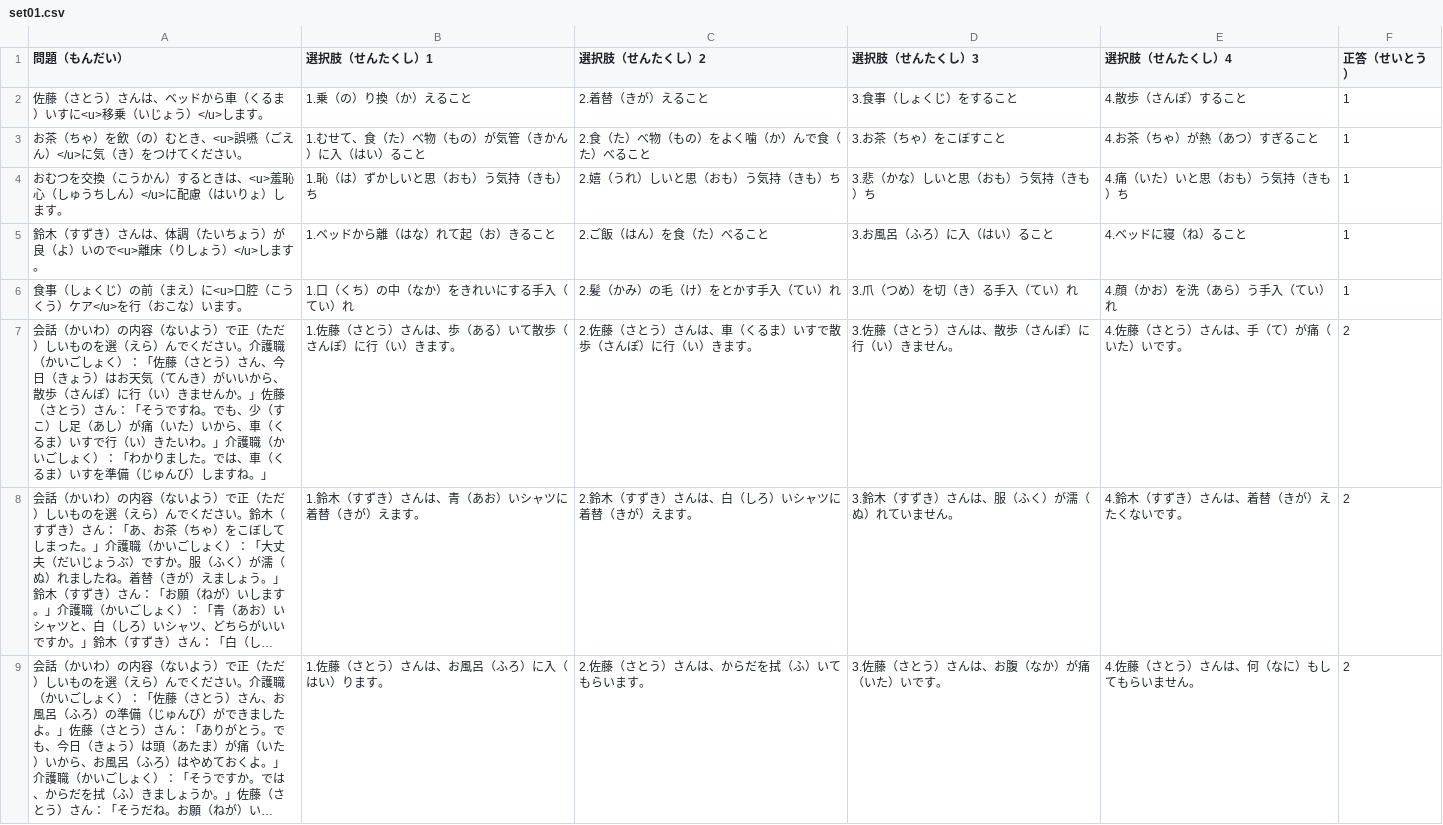
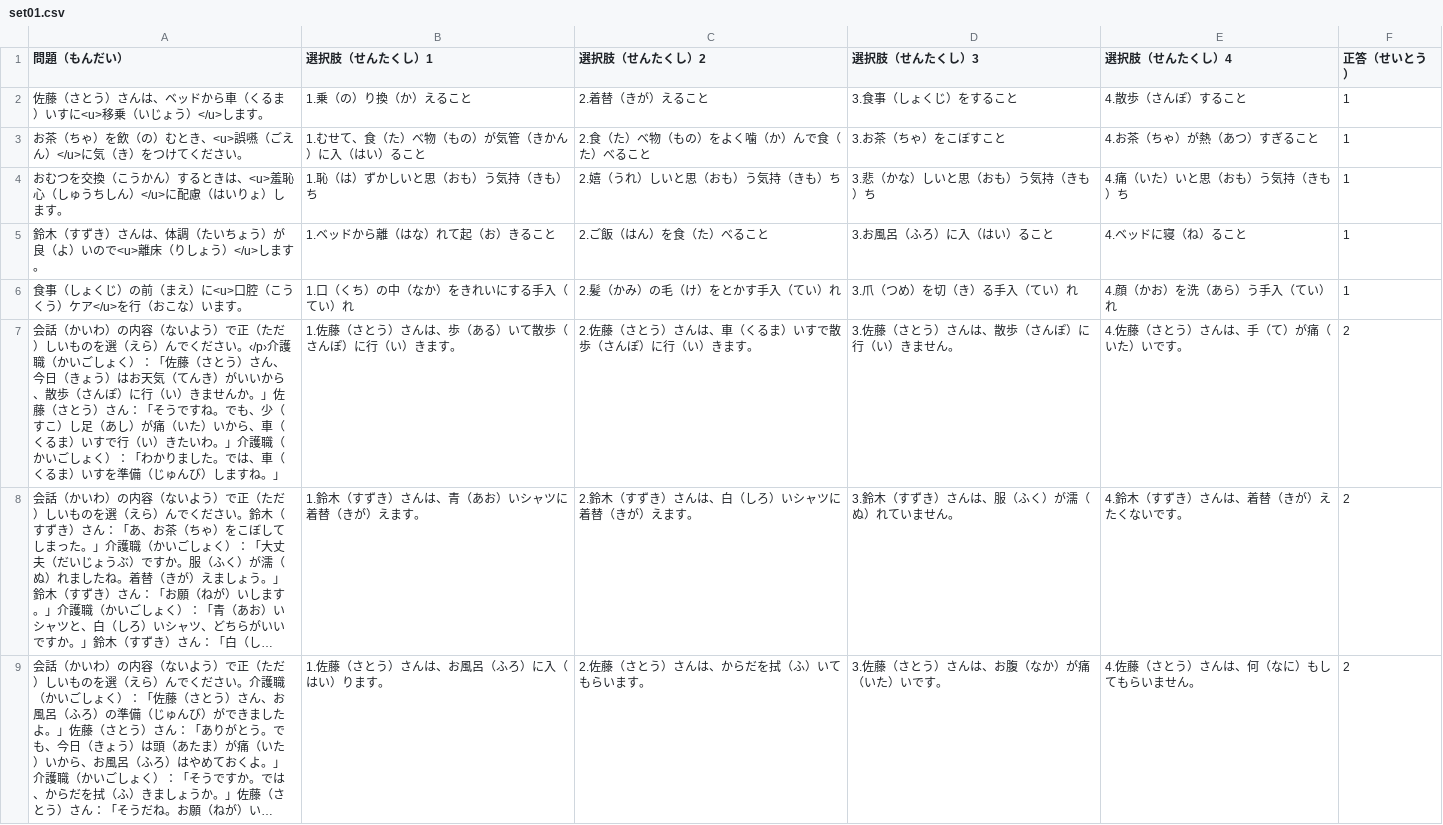
Before and after one commit to K2064083/Nursing_Care_Japanese_Language, a CSV file: data/set01.csv, drawn as a sheet; only a part is shown; long unchanged cells end in …; the diff names each change by its address in the sheet, - before the commit and + after, or states it on an @@ line.

Commit message:
Update set01.csv

```diff
--- a/data/set01.csv
+++ b/data/set01.csv
-A7 (問題（もんだい）): …ださい。介護職（…
+A7 (問題（もんだい）): …ださい。‹/p›介護職（…
```
